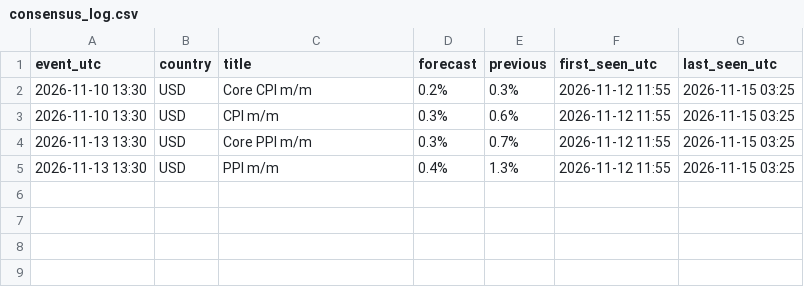
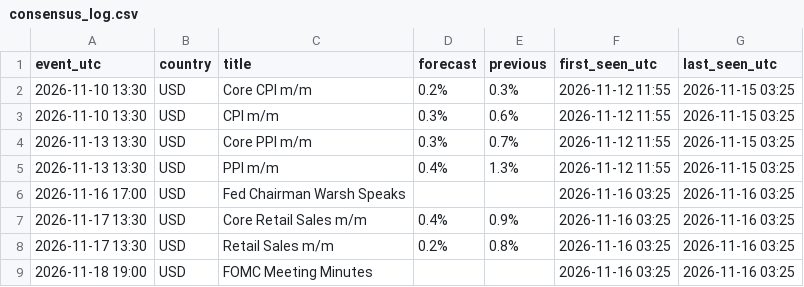
Before and after one commit to alkaabiz-crypto/Octabot, a CSV file: research/news_surprise/data/consensus_log.csv, drawn as a sheet.

```diff
--- a/research/news_surprise/data/consensus_log.csv
+++ b/research/news_surprise/data/consensus_log.csv
@@ -5 +5,5 @@ event_utc,country,title,forecast,previous,first_seen_utc,last_seen_utc
 2026-11-13 13:30,USD,PPI m/m,0.4%,1.3%,2026-11-12 11:55,2026-11-15 03:25
+2026-11-16 17:00,USD,Fed Chairman Warsh Speaks,,,2026-11-16 03:25,2026-11-16 03:25
+2026-11-17 13:30,USD,Core Retail Sales m/m,0.4%,0.9%,2026-11-16 03:25,2026-11-16 03:25
+2026-11-17 13:30,USD,Retail Sales m/m,0.2%,0.8%,2026-11-16 03:25,2026-11-16 03:25
+2026-11-18 19:00,USD,FOMC Meeting Minutes,,,2026-11-16 03:25,2026-11-16 03:25
```
Also changed, not shown: research/ops/run_log.csv, 11 other files.
